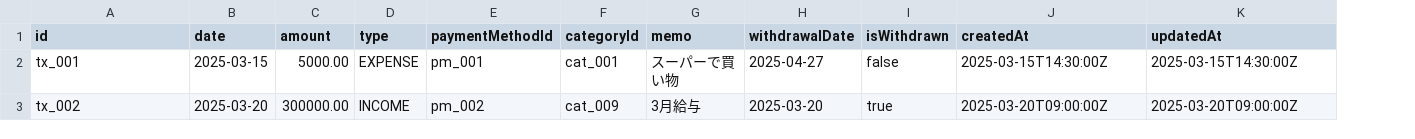
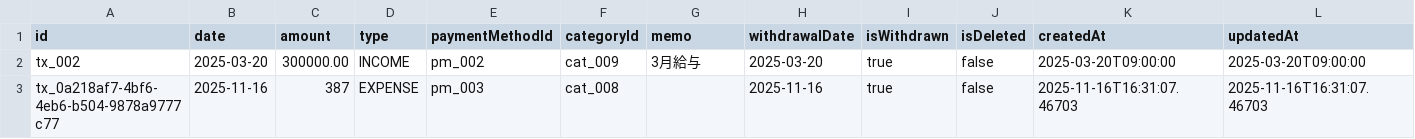
Before and after one commit to HyuDev7/nagare_be, a CSV file: src/main/resources/data/transactions.csv, drawn as a sheet; removed rows and columns are numbered as before the commit, all else as after; the diff names each change by its address in the sheet, - before the commit and + after, or states it on an @@ line.

```diff
--- a/src/main/resources/data/transactions.csv
+++ b/src/main/resources/data/transactions.csv
+column J (isDeleted), row 2: false
-row 2: tx_001 | 2025-03-15 | 5000.00 | EXPENSE | pm_001 | cat_001 | スーパーで買い物 | 2025-04-27 | false | 2025-03-15T14:30:00Z | 2025-03-15T14:30:00Z
-K2 (createdAt): 2025-03-20T09:00:00Z
+K2 (createdAt): 2025-03-20T09:00:00
-L2 (updatedAt): 2025-03-20T09:00:00Z
+L2 (updatedAt): 2025-03-20T09:00:00
+row 3: tx_0a218af7-4bf6-4eb6-b504-9878a9777c77 | 2025-11-16 | 387 | EXPENSE | pm_003 | cat_008 |  | 2025-11-16 | true | false | 2025-11-16T16:31:07.46703 | 2025-11-16T16:31:07.46703
```
Also changed, not shown: src/main/resources/data/payment_methods.csv, 40 other files.
